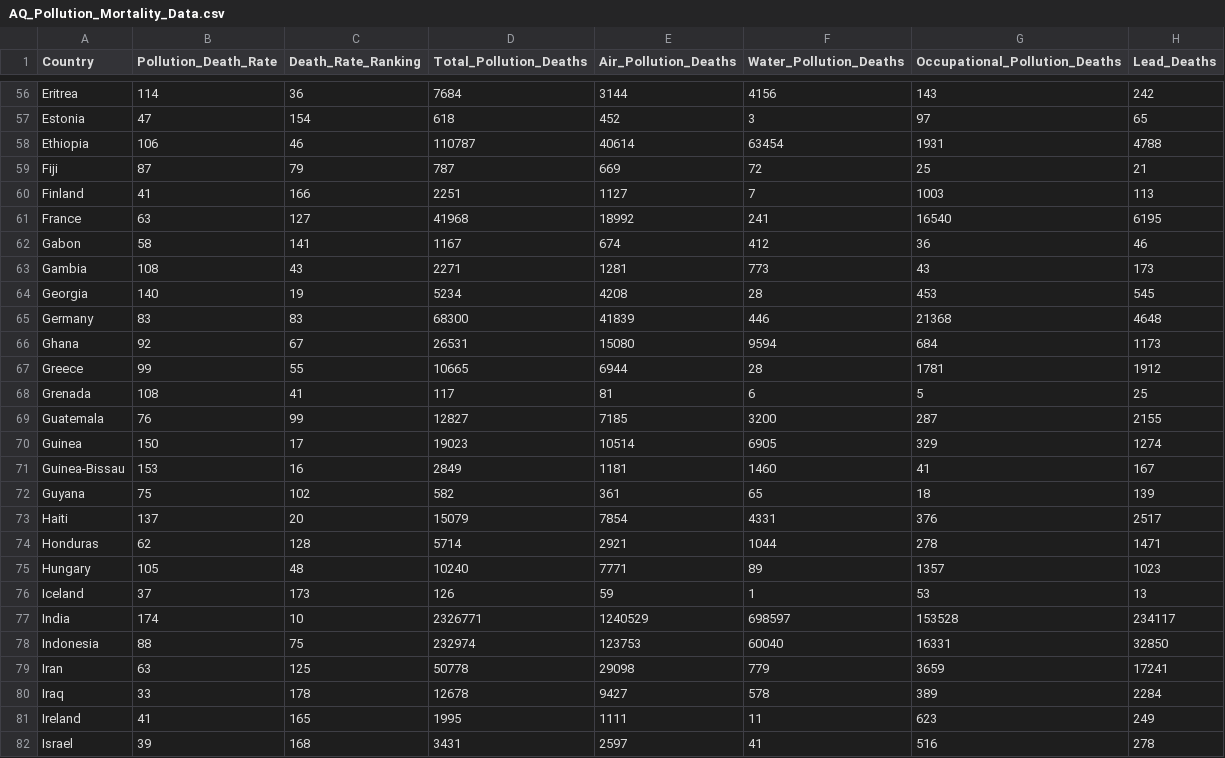
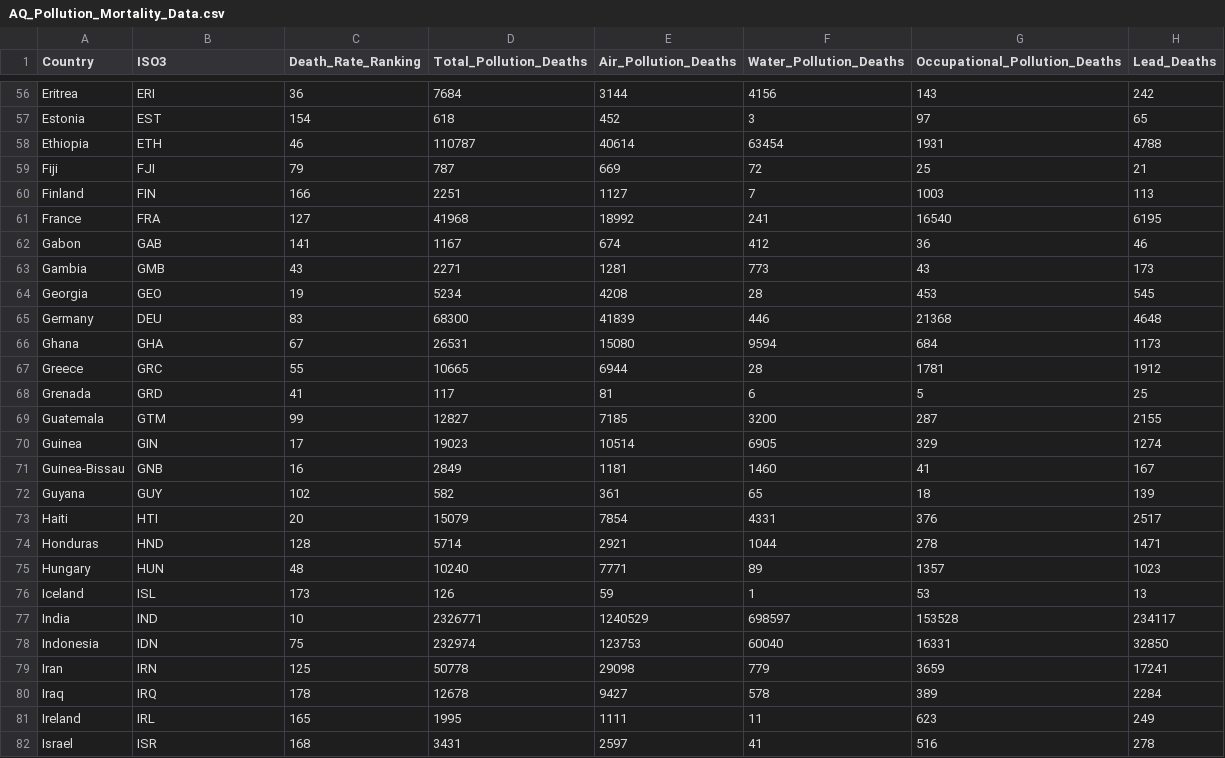
Before and after one commit to sameenshahzad/Project-3_Group-13, a CSV file: Resources/AirQualityData/AQ_Pollution_Mortality_Data.csv, drawn as a sheet; only a part is shown, gaps mark what is left out; the diff covers the shown part only; the diff names each change by its address in the sheet, - before the commit and + after, or states it on an @@ line.

```diff
--- a/Resources/AirQualityData/AQ_Pollution_Mortality_Data.csv
+++ b/Resources/AirQualityData/AQ_Pollution_Mortality_Data.csv
-B1: Pollution_Death_Rate
+B1: ISO3
-B56 (ISO3): 114
+B56 (ISO3): ERI
-B57 (ISO3): 47
+B57 (ISO3): EST
-B58 (ISO3): 106
+B58 (ISO3): ETH
-B59 (ISO3): 87
+B59 (ISO3): FJI
-B60 (ISO3): 41
+B60 (ISO3): FIN
-B61 (ISO3): 63
+B61 (ISO3): FRA
-B62 (ISO3): 58
+B62 (ISO3): GAB
-B63 (ISO3): 108
+B63 (ISO3): GMB
-B64 (ISO3): 140
+B64 (ISO3): GEO
-B65 (ISO3): 83
+B65 (ISO3): DEU
-B66 (ISO3): 92
+B66 (ISO3): GHA
-B67 (ISO3): 99
+B67 (ISO3): GRC
-B68 (ISO3): 108
+B68 (ISO3): GRD
-B69 (ISO3): 76
+B69 (ISO3): GTM
-B70 (ISO3): 150
+B70 (ISO3): GIN
-B71 (ISO3): 153
+B71 (ISO3): GNB
-B72 (ISO3): 75
+B72 (ISO3): GUY
-B73 (ISO3): 137
+B73 (ISO3): HTI
-B74 (ISO3): 62
+B74 (ISO3): HND
-B75 (ISO3): 105
+B75 (ISO3): HUN
-B76 (ISO3): 37
+B76 (ISO3): ISL
-B77 (ISO3): 174
+B77 (ISO3): IND
-B78 (ISO3): 88
+B78 (ISO3): IDN
-B79 (ISO3): 63
+B79 (ISO3): IRN
-B80 (ISO3): 33
+B80 (ISO3): IRQ
-B81 (ISO3): 41
+B81 (ISO3): IRL
-B82 (ISO3): 39
+B82 (ISO3): ISR
```
Also changed, not shown: 161 edited cells elsewhere in this file, 34 other files.
